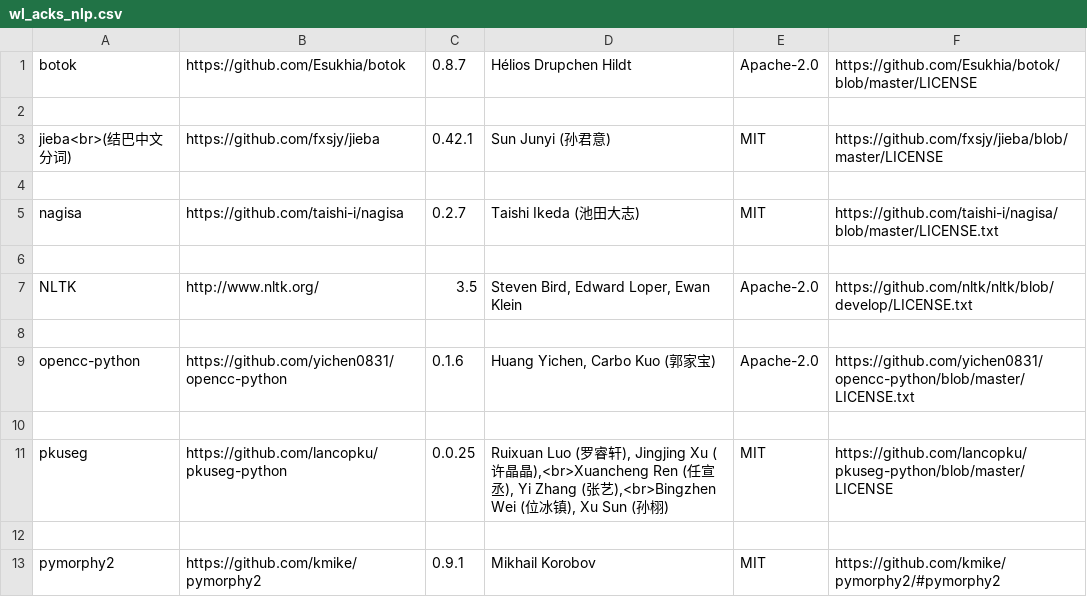
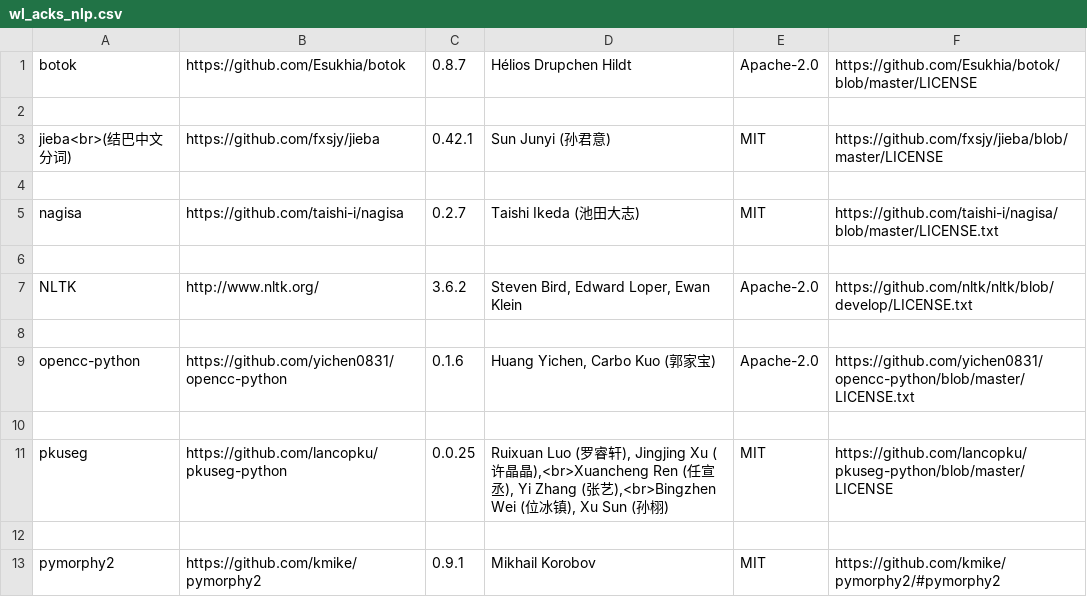
Before and after one commit to DrakeShen/Wordless, a CSV file: src/wl_acks/wl_acks_nlp.csv, drawn as a sheet; only a part is shown.

```diff
--- a/src/wl_acks/wl_acks_nlp.csv
+++ b/src/wl_acks/wl_acks_nlp.csv
@@ -6,3 +6,3 @@ nagisa       |https://github.com/taishi-i/nagisa           |0.2.7 |Taishi Ikeda
 
-NLTK         |http://www.nltk.org/                         |3.5   |Steven Bird, Edward Loper, Ewan Klein|Apache-2.0|https://github.com/nltk/nltk/blob/develop/LICENSE.txt
+NLTK         |http://www.nltk.org/                         |3.6.2 |Steven Bird, Edward Loper, Ewan Klein|Apache-2.0|https://github.com/nltk/nltk/blob/develop/LICENSE.txt
 
```
Also changed, not shown: 3 other files.
